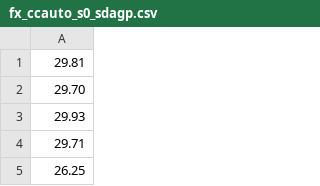
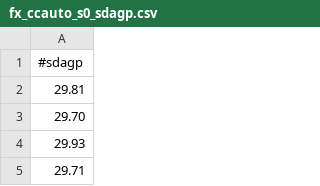
Before and after one commit to kopchik/perftest, a CSV file: results/fx/stab/fx_ccauto_s0_sdagp.csv, drawn as a sheet; only a part is shown; the shorter side is filled out with more unchanged rows; the diff names each change by its address in the sheet, - before the commit and + after, or states it on an @@ line.

```diff
--- a/results/fx/stab/fx_ccauto_s0_sdagp.csv
+++ b/results/fx/stab/fx_ccauto_s0_sdagp.csv
+row 1: #sdagp
```
Also changed, not shown: 3 other files.
